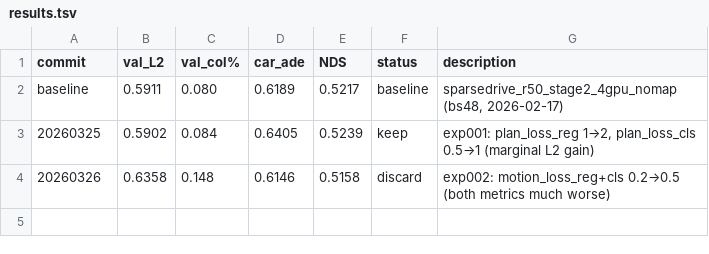
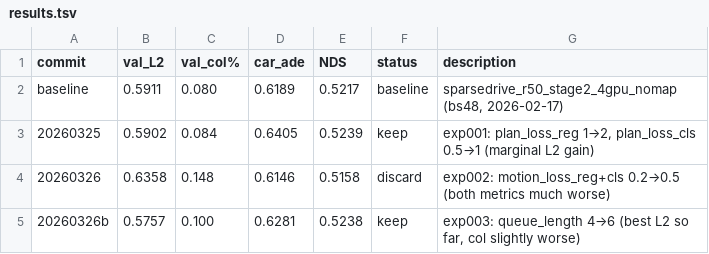
Before and after one commit to TRAILab/ForeSight, a TSV file: results.tsv, drawn as a sheet; the diff names each change by its address in the sheet, - before the commit and + after, or states it on an @@ line.

Commit message:
autoresearch mar25 exp-003: log results (keep, new best L2)
queue_length=6: L2=0.5757 (best, Δ-0.0154 vs baseline)
obj_box_col=0.100% (slightly worse than baseline)
Stage exp005: queue6 + plan_loss_up combination

```diff
--- a/results.tsv
+++ b/results.tsv
+row 5: 20260326b | 0.5757 | 0.100 | 0.6281 | 0.5238 | keep | exp003: queue_length 4→6 (best L2 so far, col slightly worse)
```
Also changed, not shown: 2 other files.
